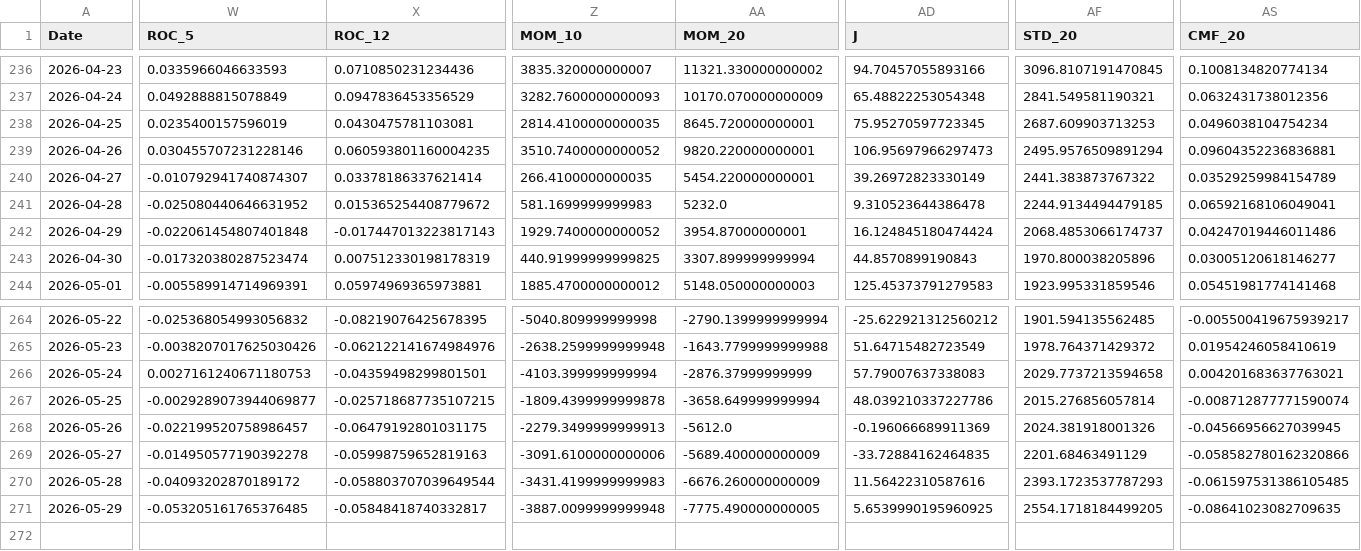
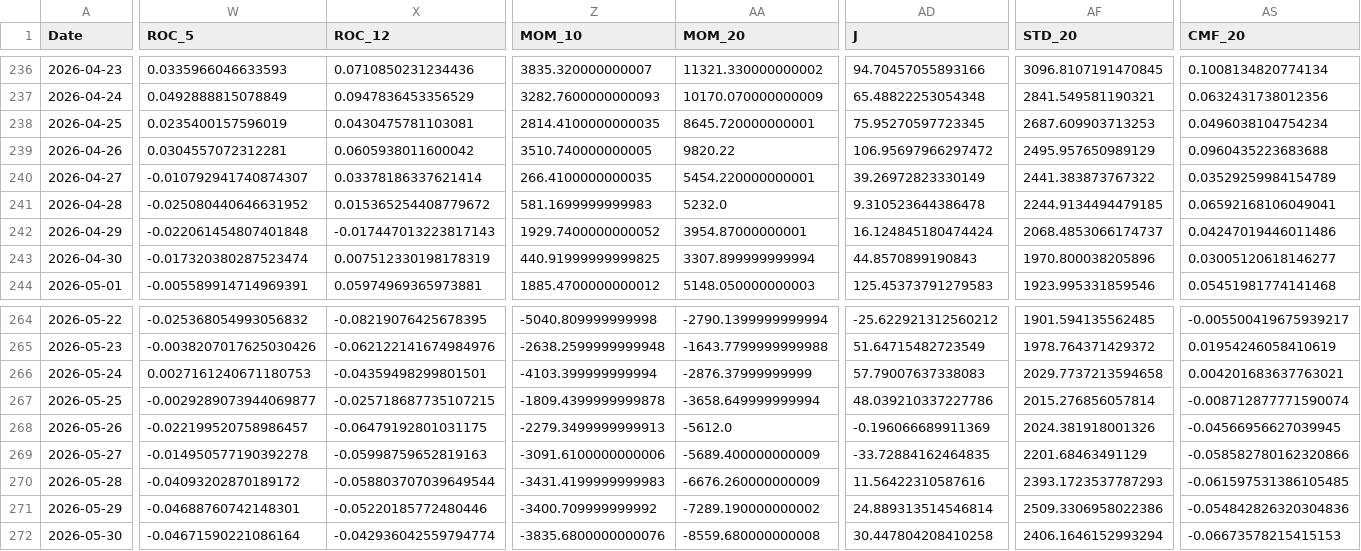
Before and after one commit to JintaoLiuorJoey/coinbase-ohlcv-data, a CSV file: data/BTC_aggregated.csv, drawn as a sheet; only a part is shown, gaps mark what is left out; rows hold the shown columns only; the diff covers the shown part only; the diff names each change by its address in the sheet, - before the commit and + after, or states it on an @@ line.

```diff
--- a/data/BTC_aggregated.csv
+++ b/data/BTC_aggregated.csv
-W239 (ROC_5): 0.030455707231228146
+W239 (ROC_5): 0.0304557072312281
-X239 (ROC_12): 0.060593801160004235
+X239 (ROC_12): 0.0605938011600042
-Z239 (MOM_10): 3510.7400000000052
+Z239 (MOM_10): 3510.740000000005
-AA239 (MOM_20): 9820.220000000001
+AA239 (MOM_20): 9820.22
-AD239 (J): 106.95697966297473
+AD239 (J): 106.95697966297472
-AF239 (STD_20): 2495.9576509891294
+AF239 (STD_20): 2495.957650989129
-AS239 (CMF_20): 0.09604352236836881
+AS239 (CMF_20): 0.0960435223683688
-W271 (ROC_5): -0.053205161765376485
+W271 (ROC_5): -0.04688760742148301
-X271 (ROC_12): -0.05848418740332817
+X271 (ROC_12): -0.05220185772480446
-Z271 (MOM_10): -3887.0099999999948
+Z271 (MOM_10): -3400.709999999992
-AA271 (MOM_20): -7775.490000000005
+AA271 (MOM_20): -7289.190000000002
-AD271 (J): 5.6539990195960925
+AD271 (J): 24.889313514546814
-AF271 (STD_20): 2554.1718184499205
+AF271 (STD_20): 2509.3306958022386
-AS271 (CMF_20): -0.08641023082709635
+AS271 (CMF_20): -0.054842826320304836
+row 272: 2026-05-30 | -0.04671590221086164 | -0.042936042559794774 | -3835.6800000000076 | -8559.680000000008 | 30.447804208410258 | 2406.1646152993294 | -0.06673578215415153
```
Also changed, not shown: 33 edited cells elsewhere in this file, data/ETH_aggregated.csv, data/XRP_aggregated.csv.
